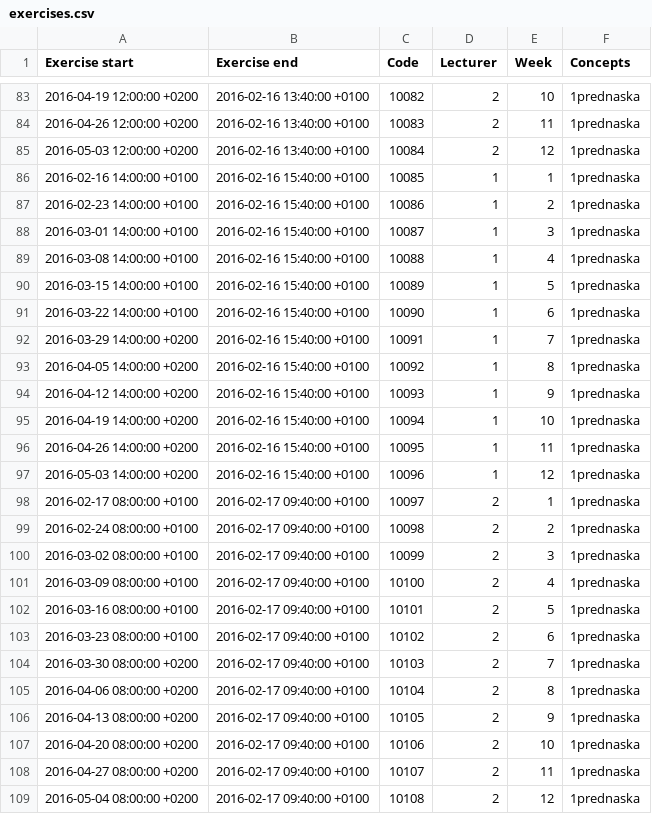
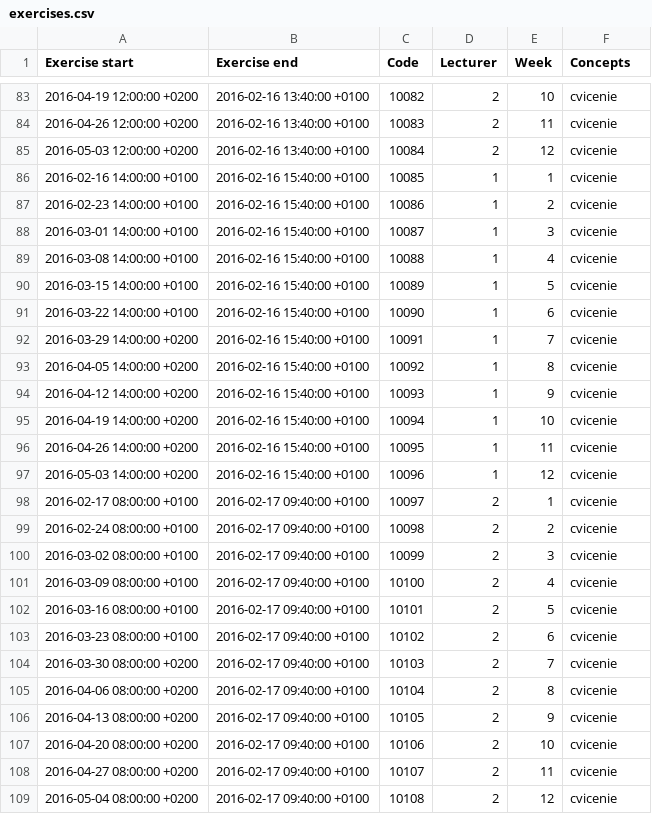
Before and after one commit to mrtvolka/tesa_alef-tng, a CSV file: exercises.csv, drawn as a sheet; only a part is shown, gaps mark what is left out; the diff covers the shown part only.

```diff
--- a/exercises.csv
+++ b/exercises.csv
@@ -83,27 +83,27 @@ Exercise start,Exercise end,Code,Lecturer,Week,Concepts
-2016-04-19 12:00:00 +0200,2016-02-16 13:40:00 +0100,10082,2,10,1prednaska
-2016-04-26 12:00:00 +0200,2016-02-16 13:40:00 +0100,10083,2,11,1prednaska
-2016-05-03 12:00:00 +0200,2016-02-16 13:40:00 +0100,10084,2,12,1prednaska
-2016-02-16 14:00:00 +0100,2016-02-16 15:40:00 +0100,10085,1,1,1prednaska
-2016-02-23 14:00:00 +0100,2016-02-16 15:40:00 +0100,10086,1,2,1prednaska
-2016-03-01 14:00:00 +0100,2016-02-16 15:40:00 +0100,10087,1,3,1prednaska
-2016-03-08 14:00:00 +0100,2016-02-16 15:40:00 +0100,10088,1,4,1prednaska
-2016-03-15 14:00:00 +0100,2016-02-16 15:40:00 +0100,10089,1,5,1prednaska
-2016-03-22 14:00:00 +0100,2016-02-16 15:40:00 +0100,10090,1,6,1prednaska
-2016-03-29 14:00:00 +0200,2016-02-16 15:40:00 +0100,10091,1,7,1prednaska
-2016-04-05 14:00:00 +0200,2016-02-16 15:40:00 +0100,10092,1,8,1prednaska
-2016-04-12 14:00:00 +0200,2016-02-16 15:40:00 +0100,10093,1,9,1prednaska
-2016-04-19 14:00:00 +0200,2016-02-16 15:40:00 +0100,10094,1,10,1prednaska
-2016-04-26 14:00:00 +0200,2016-02-16 15:40:00 +0100,10095,1,11,1prednaska
-2016-05-03 14:00:00 +0200,2016-02-16 15:40:00 +0100,10096,1,12,1prednaska
-2016-02-17 08:00:00 +0100,2016-02-17 09:40:00 +0100,10097,2,1,1prednaska
-2016-02-24 08:00:00 +0100,2016-02-17 09:40:00 +0100,10098,2,2,1prednaska
-2016-03-02 08:00:00 +0100,2016-02-17 09:40:00 +0100,10099,2,3,1prednaska
-2016-03-09 08:00:00 +0100,2016-02-17 09:40:00 +0100,10100,2,4,1prednaska
-2016-03-16 08:00:00 +0100,2016-02-17 09:40:00 +0100,10101,2,5,1prednaska
-2016-03-23 08:00:00 +0100,2016-02-17 09:40:00 +0100,10102,2,6,1prednaska
-2016-03-30 08:00:00 +0200,2016-02-17 09:40:00 +0100,10103,2,7,1prednaska
-2016-04-06 08:00:00 +0200,2016-02-17 09:40:00 +0100,10104,2,8,1prednaska
-2016-04-13 08:00:00 +0200,2016-02-17 09:40:00 +0100,10105,2,9,1prednaska
-2016-04-20 08:00:00 +0200,2016-02-17 09:40:00 +0100,10106,2,10,1prednaska
-2016-04-27 08:00:00 +0200,2016-02-17 09:40:00 +0100,10107,2,11,1prednaska
-2016-05-04 08:00:00 +0200,2016-02-17 09:40:00 +0100,10108,2,12,1prednaska
+2016-04-19 12:00:00 +0200,2016-02-16 13:40:00 +0100,10082,2,10,cvicenie
+2016-04-26 12:00:00 +0200,2016-02-16 13:40:00 +0100,10083,2,11,cvicenie
+2016-05-03 12:00:00 +0200,2016-02-16 13:40:00 +0100,10084,2,12,cvicenie
+2016-02-16 14:00:00 +0100,2016-02-16 15:40:00 +0100,10085,1,1,cvicenie
+2016-02-23 14:00:00 +0100,2016-02-16 15:40:00 +0100,10086,1,2,cvicenie
+2016-03-01 14:00:00 +0100,2016-02-16 15:40:00 +0100,10087,1,3,cvicenie
+2016-03-08 14:00:00 +0100,2016-02-16 15:40:00 +0100,10088,1,4,cvicenie
+2016-03-15 14:00:00 +0100,2016-02-16 15:40:00 +0100,10089,1,5,cvicenie
+2016-03-22 14:00:00 +0100,2016-02-16 15:40:00 +0100,10090,1,6,cvicenie
+2016-03-29 14:00:00 +0200,2016-02-16 15:40:00 +0100,10091,1,7,cvicenie
+2016-04-05 14:00:00 +0200,2016-02-16 15:40:00 +0100,10092,1,8,cvicenie
+2016-04-12 14:00:00 +0200,2016-02-16 15:40:00 +0100,10093,1,9,cvicenie
+2016-04-19 14:00:00 +0200,2016-02-16 15:40:00 +0100,10094,1,10,cvicenie
+2016-04-26 14:00:00 +0200,2016-02-16 15:40:00 +0100,10095,1,11,cvicenie
+2016-05-03 14:00:00 +0200,2016-02-16 15:40:00 +0100,10096,1,12,cvicenie
+2016-02-17 08:00:00 +0100,2016-02-17 09:40:00 +0100,10097,2,1,cvicenie
+2016-02-24 08:00:00 +0100,2016-02-17 09:40:00 +0100,10098,2,2,cvicenie
+2016-03-02 08:00:00 +0100,2016-02-17 09:40:00 +0100,10099,2,3,cvicenie
+2016-03-09 08:00:00 +0100,2016-02-17 09:40:00 +0100,10100,2,4,cvicenie
+2016-03-16 08:00:00 +0100,2016-02-17 09:40:00 +0100,10101,2,5,cvicenie
+2016-03-23 08:00:00 +0100,2016-02-17 09:40:00 +0100,10102,2,6,cvicenie
+2016-03-30 08:00:00 +0200,2016-02-17 09:40:00 +0100,10103,2,7,cvicenie
+2016-04-06 08:00:00 +0200,2016-02-17 09:40:00 +0100,10104,2,8,cvicenie
+2016-04-13 08:00:00 +0200,2016-02-17 09:40:00 +0100,10105,2,9,cvicenie
+2016-04-20 08:00:00 +0200,2016-02-17 09:40:00 +0100,10106,2,10,cvicenie
+2016-04-27 08:00:00 +0200,2016-02-17 09:40:00 +0100,10107,2,11,cvicenie
+2016-05-04 08:00:00 +0200,2016-02-17 09:40:00 +0100,10108,2,12,cvicenie
```
Also changed, not shown: 132 edited cells elsewhere in this file, 38 other files.
